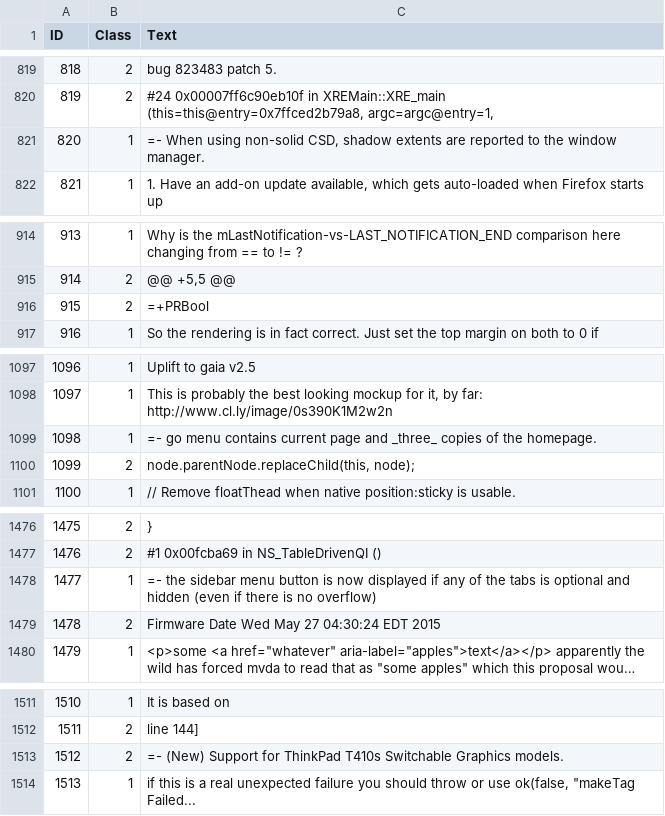
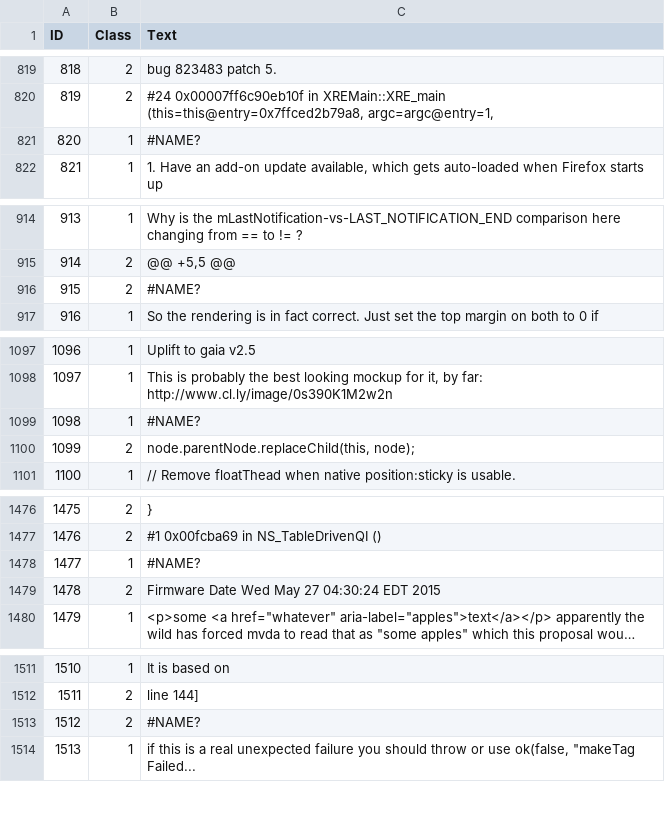
Before and after one commit to Jianwen-Xu/NLoN-PY, a CSV file: nlon_py/data/lines.10k.cfo.sample.2000 - Mozilla (Firefox, Core, OS).csv, drawn as a sheet; only a part is shown, gaps mark what is left out; long unchanged cells end in …; the diff covers the shown part only; the diff names each change by its address in the sheet, - before the commit and + after, or states it on an @@ line.

Commit message:
Add feature and model functions

```diff
--- a/nlon_py/data/lines.10k.cfo.sample.2000 - Mozilla (Firefox, Core, OS).csv
+++ b/nlon_py/data/lines.10k.cfo.sample.2000 - Mozilla (Firefox, Core, OS).csv
-C821 (Text): =- When using non-solid CSD, shadow extents are reported to the window manager.
+C821 (Text): #NAME?
-C916 (Text): =+PRBool
+C916 (Text): #NAME?
-C1099 (Text): =- go menu contains current page and _three_ copies of the homepage.
+C1099 (Text): #NAME?
-C1478 (Text): =- the sidebar menu button is now displayed if any of the tabs is optional and hidden (even if there is no overflow)
+C1478 (Text): #NAME?
-C1513 (Text): =- (New) Support for ThinkPad T410s Switchable Graphics models.
+C1513 (Text): #NAME?
```
Also changed, not shown: 8 edited cells elsewhere in this file, nlon_py/data/lines.10k.cfo.sample.2000 - Bitcoin (github.com).csv, nlon_py/data/lines.10k.cfo.sample.2000 - Kubernetes (Slackarchive.io).csv, 16 other files.
